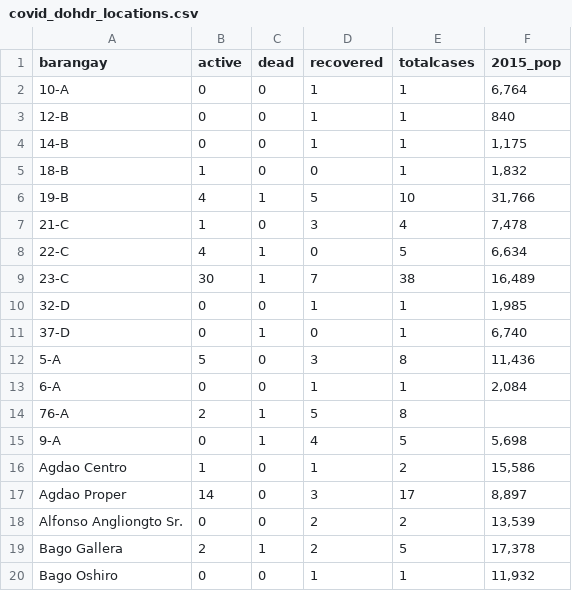
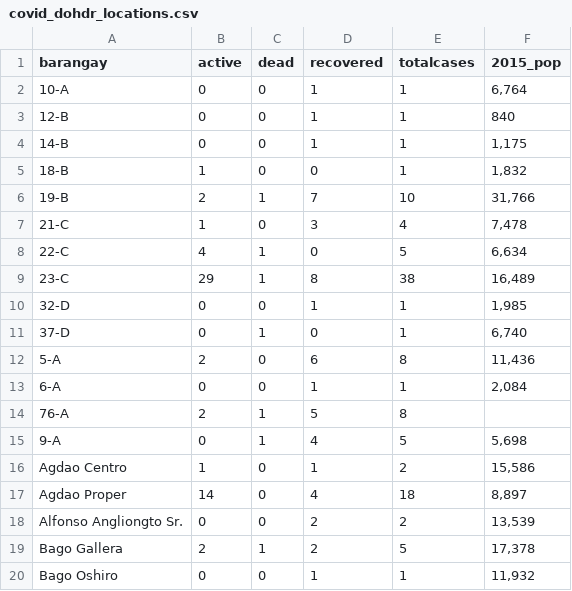
Before and after one commit to djmacao/Covid-19, a CSV file: Covid_Davao_Data/covid_dohdr_locations.csv, drawn as a sheet; only a part is shown; the diff covers the shown part only.

```diff
--- a/Covid_Davao_Data/covid_dohdr_locations.csv
+++ b/Covid_Davao_Data/covid_dohdr_locations.csv
@@ -5,9 +5,9 @@ barangay,active,dead,recovered,totalcases,2015_pop
 18-B,1,0,0,1,"1,832"
-19-B,4,1,5,10,"31,766"
+19-B,2,1,7,10,"31,766"
 21-C,1,0,3,4,"7,478"
 22-C,4,1,0,5,"6,634"
-23-C,30,1,7,38,"16,489"
+23-C,29,1,8,38,"16,489"
 32-D,0,0,1,1,"1,985"
 37-D,0,1,0,1,"6,740"
-5-A,5,0,3,8,"11,436"
+5-A,2,0,6,8,"11,436"
 6-A,0,0,1,1,"2,084"
@@ -16,3 +16,3 @@ barangay,active,dead,recovered,totalcases,2015_pop
 Agdao Centro,1,0,1,2,"15,586"
-Agdao Proper,14,0,3,17,"8,897"
+Agdao Proper,14,0,4,18,"8,897"
 Alfonso Angliongto Sr.,0,0,2,2,"13,539"
```
Also changed, not shown: 1 added row and 34 edited cells elsewhere in this file, Covid_Davao_Data/covid_dohdr_daily.csv, Covid_Davao_Data/doh_test_daily.csv, 3 other files.
